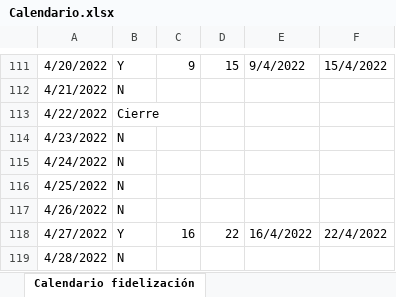
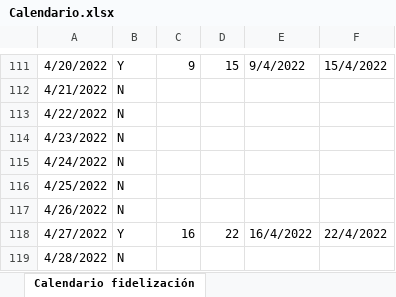
Before and after one commit to EdwinPerezSophos/SBTT0044-Conciliacion-EDS-viva-Terpel, an Excel workbook: Data/Input/Calendario.xlsx, sheet Calendario fidelización, drawn as a sheet; only a part is shown, gaps mark what is left out; values as stored, in another font and other column widths than the file's, no borders; the diff names each change by its address in the sheet, - before the commit and + after, or states it on an @@ line.

```diff
--- a/Data/Input/Calendario.xlsx (sheet Calendario fidelización)
+++ b/Data/Input/Calendario.xlsx (sheet Calendario fidelización)
-B113: Cierre
+B113: N
```
Also changed, not shown: 6 other files.
